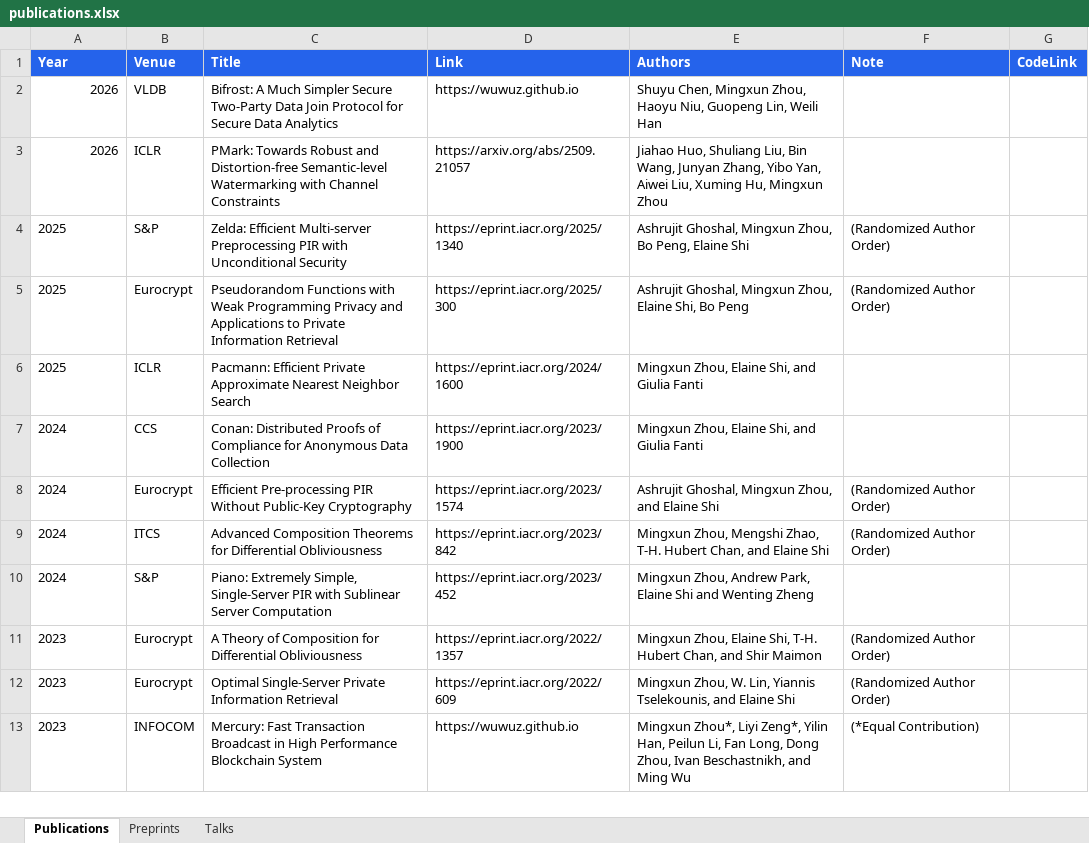
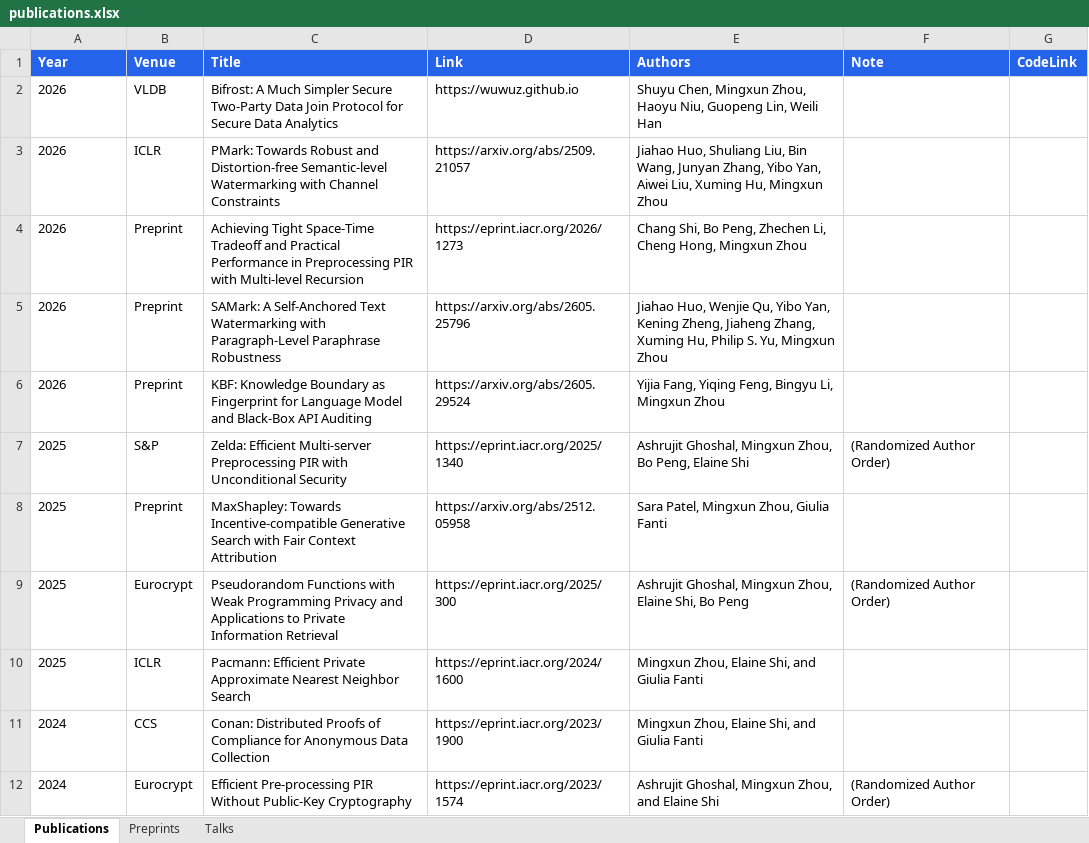
Before and after one commit to wuwuz/wuwuz.github.io, an Excel workbook: publications.xlsx, sheet Publications, drawn as a sheet; only a part is shown; the shorter side is filled out with more unchanged rows; values as stored, in another font and other column widths than the file's, no borders; the diff names each change by its address in the sheet, - before the commit and + after, or states it on an @@ line.

Commit message:
Update grants and publications

```diff
--- a/publications.xlsx (sheet Publications)
+++ b/publications.xlsx (sheet Publications)
-A2:A3 alignment: right
+A2:A3 alignment: left
+row 4: 2026 | Preprint | Achieving Tight Space-Time Tradeoff and Practical Performance in Preprocessing PIR with Multi-level Recursion | https://eprint.iacr.org/2026/1273 | Chang Shi, Bo Peng, Zhechen Li, Cheng Hong, Mingxun Zhou
+row 5: 2026 | Preprint | SAMark: A Self-Anchored Text Watermarking with Paragraph-Level Paraphrase Robustness | https://arxiv.org/abs/2605.25796 | Jiahao Huo, Wenjie Qu, Yibo Yan, Kening Zheng, Jiaheng Zhang, Xuming Hu, Philip S. Yu, Mingxun Zhou
+row 6: 2026 | Preprint | KBF: Knowledge Boundary as Fingerprint for Language Model and Black-Box API Auditing | https://arxiv.org/abs/2605.29524 | Yijia Fang, Yiqing Feng, Bingyu Li, Mingxun Zhou
+row 8: 2025 | Preprint | MaxShapley: Towards Incentive-compatible Generative Search with Fair Context Attribution | https://arxiv.org/abs/2512.05958 | Sara Patel, Mingxun Zhou, Giulia Fanti
```
Also changed, not shown: 4 other files.
